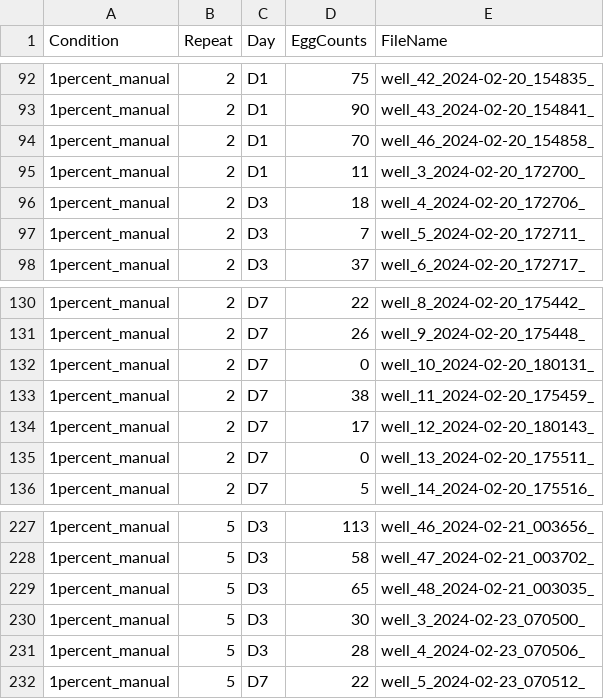
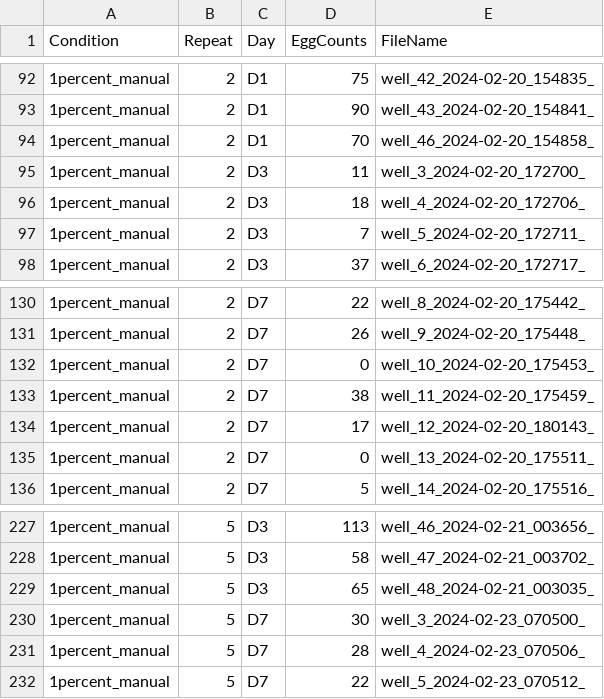
Before and after one commit to NystulLab/HighThroughputFecundityAssay, a CSV file: Data/1percent_manualcounts.csv, drawn as a sheet; only a part is shown, gaps mark what is left out; the diff covers the shown part only.

```diff
--- a/Data/1percent_manualcounts.csv
+++ b/Data/1percent_manualcounts.csv
@@ -95 +95 @@ Condition,Repeat,Day,EggCounts,FileName,,,
-1percent_manual,2,D1,11,well_3_2024-02-20_172700_,,,
+1percent_manual,2,D3,11,well_3_2024-02-20_172700_
@@ -132 +132 @@ Condition,Repeat,Day,EggCounts,FileName,,,
-1percent_manual,2,D7,0,well_10_2024-02-20_180131_,,,
+1percent_manual,2,D7,0,well_10_2024-02-20_175453_
@@ -230,2 +230,2 @@ Condition,Repeat,Day,EggCounts,FileName,,,
-1percent_manual,5,D3,30,well_3_2024-02-23_070500_,,,
-1percent_manual,5,D3,28,well_4_2024-02-23_070506_,,,
+1percent_manual,5,D7,30,well_3_2024-02-23_070500_
+1percent_manual,5,D7,28,well_4_2024-02-23_070506_
```
Also changed, not shown: 13 edited cells elsewhere in this file, Data/1percent_flyModel2_counts.csv, 6 other files.
